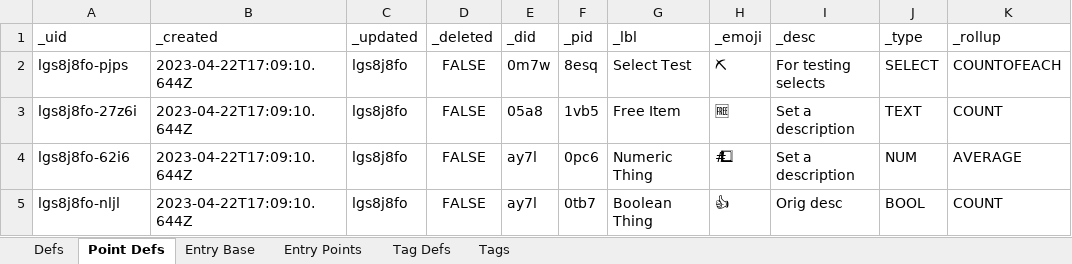
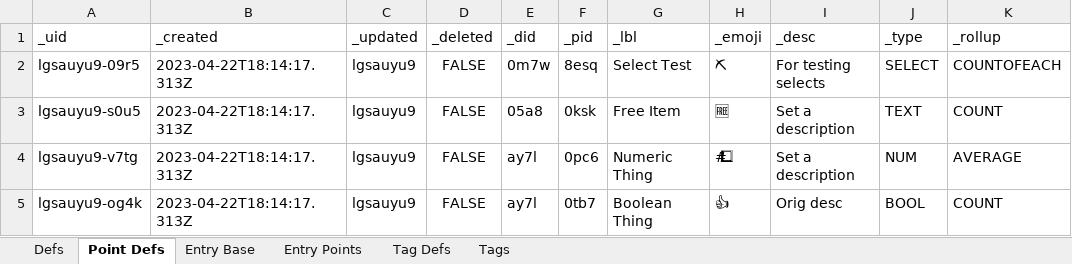
Before and after one commit to aarongilly/pdw, an Excel workbook: data-files/OutExcel1.xlsx, sheet Point Defs, drawn as a sheet; values as stored, in another font and other column widths than the file's, no borders; the diff names each change by its address in the sheet, - before the commit and + after, or states it on an @@ line.

```diff
--- a/data-files/OutExcel1.xlsx (sheet Point Defs)
+++ b/data-files/OutExcel1.xlsx (sheet Point Defs)
-A2 (_uid): lgs8j8fo-pjps
+A2 (_uid): lgsauyu9-09r5
-B2:B5 (_created): 2023-04-22T17:09:10.644Z
+B2:B5 (_created): 2023-04-22T18:14:17.313Z
-C2:C5 (_updated): lgs8j8fo
+C2:C5 (_updated): lgsauyu9
-A3 (_uid): lgs8j8fo-27z6i
+A3 (_uid): lgsauyu9-s0u5
-F3 (_pid): 1vb5
+F3 (_pid): 0ksk
-A4 (_uid): lgs8j8fo-62i6
+A4 (_uid): lgsauyu9-v7tg
-A5 (_uid): lgs8j8fo-nljl
+A5 (_uid): lgsauyu9-og4k
```
Also changed, not shown: sheet Tag Defs, sheet Entry Base, sheet Defs, sheet Tags, sheet Entry Points, data-files/OutExcel2.xlsx, 4 other files.
